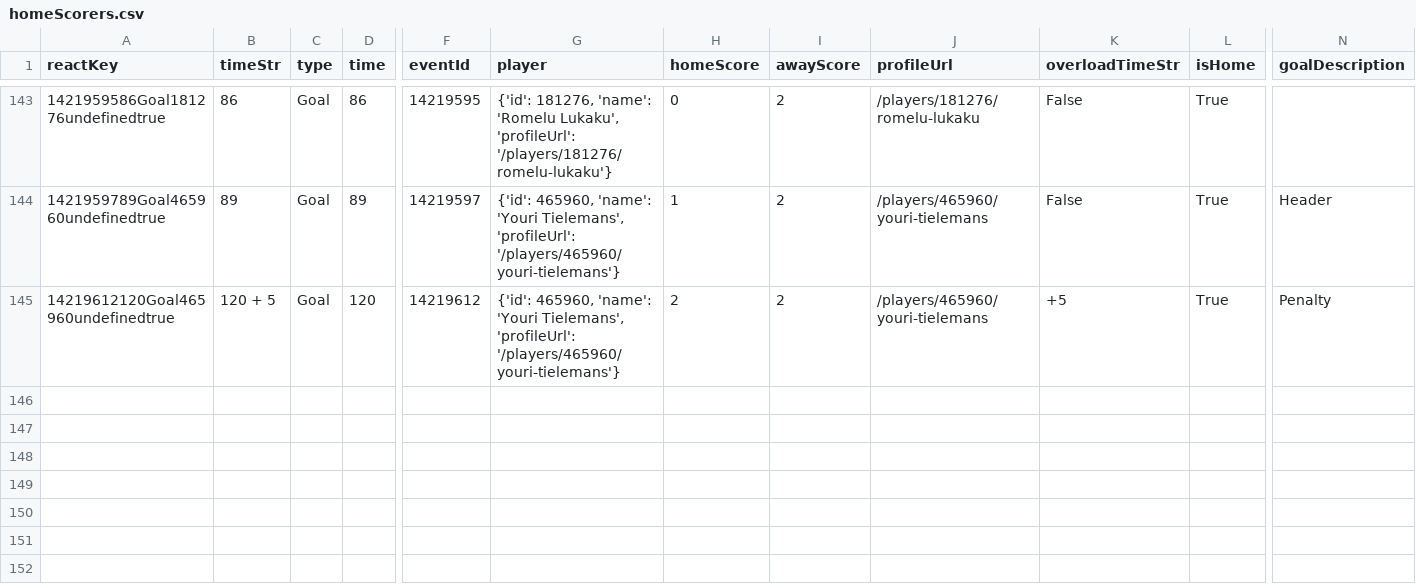
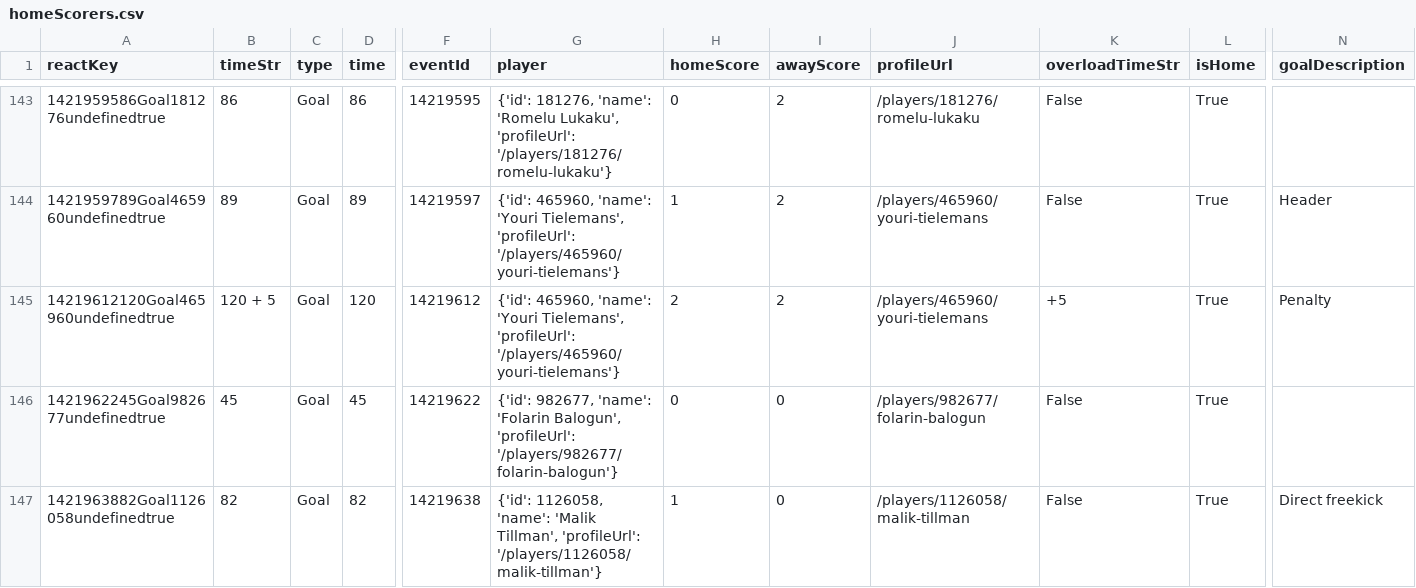
Before and after one commit to bolaxel/wcup26, a CSV file: goals/csv/homeScorers.csv, drawn as a sheet; only a part is shown, gaps mark what is left out; rows hold the shown columns only; the diff names each change by its address in the sheet, - before the commit and + after, or states it on an @@ line.

```diff
--- a/goals/csv/homeScorers.csv
+++ b/goals/csv/homeScorers.csv
+row 146: 1421962245Goal982677undefinedtrue | 45 | Goal | 45 | 14219622 | {'id': 982677, 'name': 'Folarin Balogun', 'profileUrl': '/players/982677/folarin-balogun'} | 0 | 0 | /players/982677/folarin-balogun | False | True
+row 147: 1421963882Goal1126058undefinedtrue | 82 | Goal | 82 | 14219638 | {'id': 1126058, 'name': 'Malik Tillman', 'profileUrl': '/players/1126058/malik-tillman'} | 1 | 0 | /players/1126058/malik-tillman | False | True | Direct freekick
```
Also changed, not shown: goals/csv/listHomePlayers.csv, matchStats/csv/fotmob_match_stats.csv, 2 other files.
